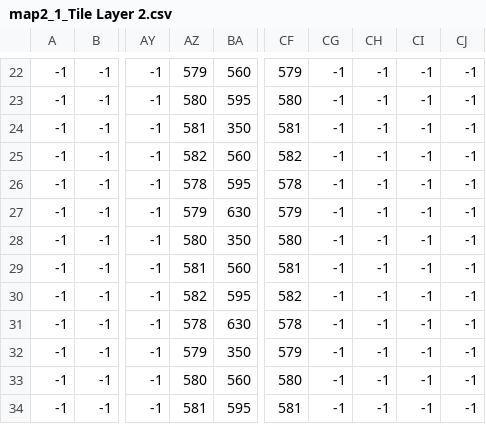
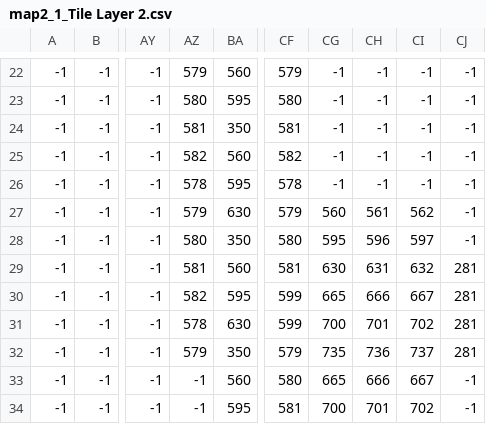
Before and after one commit to JBannan/cs325-game-prototypes, a CSV file: DG7/assets/tiles/map2_1_Tile Layer 2.csv, drawn as a sheet; only a part is shown, gaps mark what is left out; the diff covers the shown part only; the diff names each change by its address in the sheet, - before the commit and + after, or states it on an @@ line.

Commit message:
Object Layers

```diff
--- a/DG7/assets/tiles/map2_1_Tile Layer 2.csv
+++ b/DG7/assets/tiles/map2_1_Tile Layer 2.csv
-CG27: -1
+CG27: 560
-CH27: -1
+CH27: 561
-CI27: -1
+CI27: 562
-CG28: -1
+CG28: 595
-CH28: -1
+CH28: 596
-CI28: -1
+CI28: 597
-CG29: -1
+CG29: 630
-CH29: -1
+CH29: 631
-CI29: -1
+CI29: 632
-CJ29:CJ32: -1
+CJ29:CJ32: 281
-CF30: 582
+CF30: 599
-CG30: -1
+CG30: 665
-CH30: -1
+CH30: 666
-CI30: -1
+CI30: 667
-CF31: 578
+CF31: 599
-CG31: -1
+CG31: 700
-CH31: -1
+CH31: 701
-CI31: -1
+CI31: 702
-CG32: -1
+CG32: 735
-CH32: -1
+CH32: 736
-CI32: -1
+CI32: 737
-AZ33: 580
+AZ33: -1
-CG33: -1
+CG33: 665
-CH33: -1
+CH33: 666
-CI33: -1
+CI33: 667
-AZ34: 581
+AZ34: -1
-CG34: -1
+CG34: 700
-CH34: -1
+CH34: 701
-CI34: -1
+CI34: 702
```
Also changed, not shown: 4 edited cells elsewhere in this file, DG7/assets/tiles/map2_1_Tile Layer 1.csv, DG7/assets/tiles/map2_1_Tile Layer 3.csv, 7 other files.
